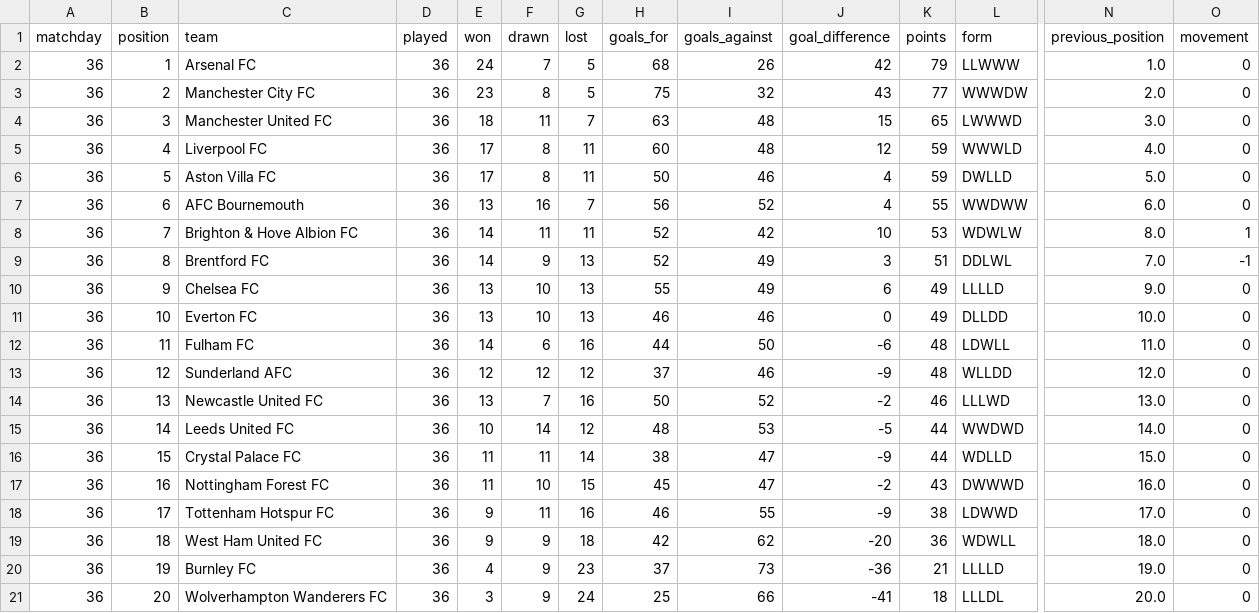
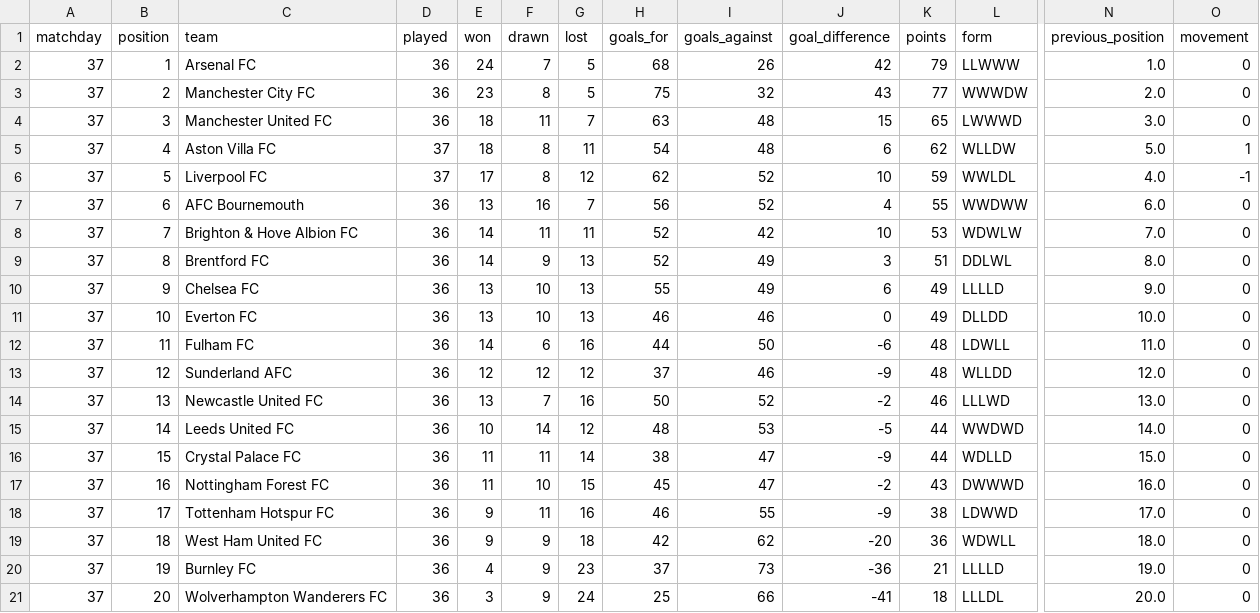
Before and after one commit to MPGPT1/premier_league_position_history, a CSV file: outputs/latest_table.csv, drawn as a sheet; only a part is shown, gaps mark what is left out; the diff names each change by its address in the sheet, - before the commit and + after, or states it on an @@ line.

```diff
--- a/outputs/latest_table.csv
+++ b/outputs/latest_table.csv
-A2:A21 (matchday): 36
+A2:A21 (matchday): 37
-C5 (team): Liverpool FC
+C5 (team): Aston Villa FC
-D5:D6 (played): 36
+D5:D6 (played): 37
-E5 (won): 17
+E5 (won): 18
-H5 (goals_for): 60
+H5 (goals_for): 54
-J5 (goal_difference): 12
+J5 (goal_difference): 6
-K5 (points): 59
+K5 (points): 62
-L5 (form): WWWLD
+L5 (form): WLLDW
-N5 (previous_position): 4.0
+N5 (previous_position): 5.0
-O5 (movement): 0
+O5 (movement): 1
-C6 (team): Aston Villa FC
+C6 (team): Liverpool FC
-G6 (lost): 11
+G6 (lost): 12
-H6 (goals_for): 50
+H6 (goals_for): 62
-I6 (goals_against): 46
+I6 (goals_against): 52
-J6 (goal_difference): 4
+J6 (goal_difference): 10
-L6 (form): DWLLD
+L6 (form): WWLDL
-N6 (previous_position): 5.0
+N6 (previous_position): 4.0
-O6 (movement): 0
+O6 (movement): -1
-N8 (previous_position): 8.0
+N8 (previous_position): 7.0
-O8 (movement): 1
+O8 (movement): 0
-N9 (previous_position): 7.0
+N9 (previous_position): 8.0
-O9 (movement): -1
+O9 (movement): 0
```
Also changed, not shown: outputs/finished_matches.csv, outputs/position_history.csv, 3 other files.
